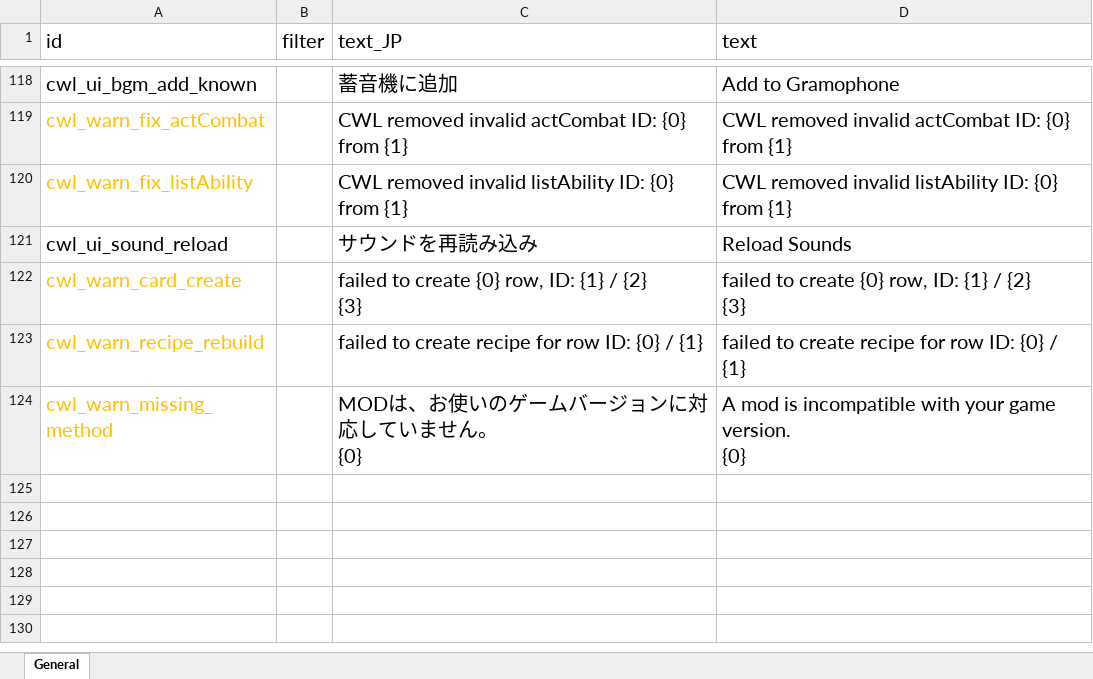
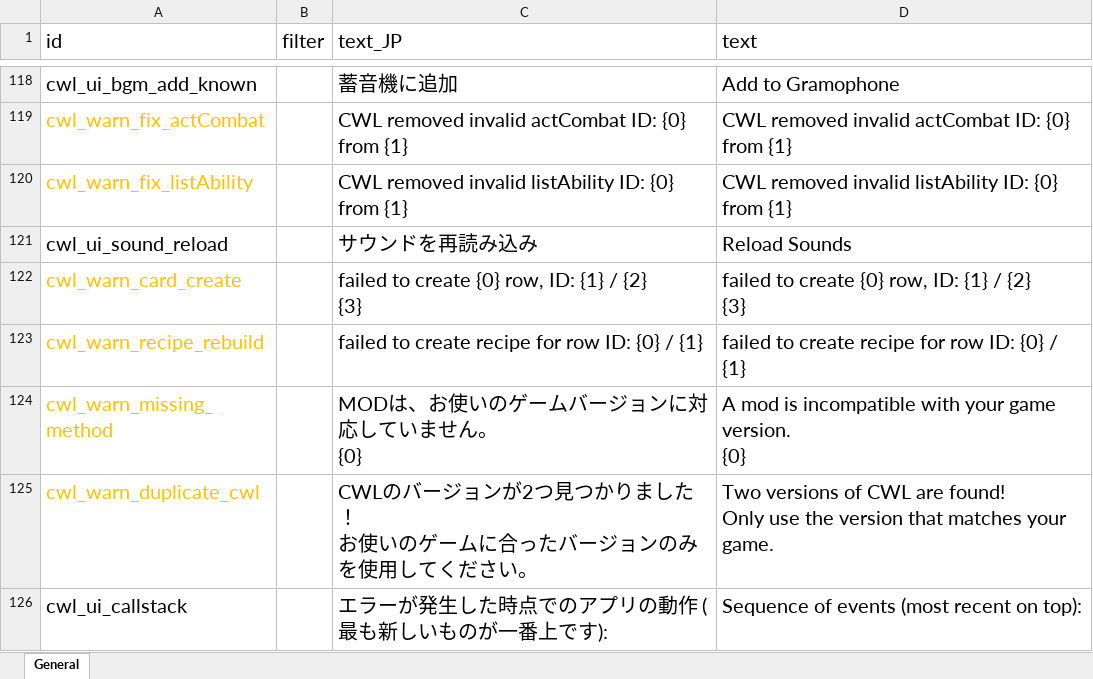
Before and after one commit to gottyduke/Elin.Plugins, an Excel workbook: CustomWhateverLoader/LangMod/EN/cwl_sources.xlsx, sheet General, drawn as a sheet; only a part is shown, gaps mark what is left out; values as stored, in another font and other column widths than the file's, no borders; ↵ is a line break in a cell; the diff names each change by its address in the sheet, - before the commit and + after, or states it on an @@ line.

```diff
--- a/CustomWhateverLoader/LangMod/EN/cwl_sources.xlsx (sheet General)
+++ b/CustomWhateverLoader/LangMod/EN/cwl_sources.xlsx (sheet General)
+row 125: cwl_warn_duplicate_cwl |  | CWLのバージョンが2つ見つかりました！ ↵ お使いのゲームに合ったバージョンのみを使用してください。 | Two versions of CWL are found! ↵ Only use the version that matches your game.
+row 126: cwl_ui_callstack |  | エラーが発生した時点でのアプリの動作 (最も新しいものが一番上です): | Sequence of events (most recent on top):
```
Also changed, not shown: CustomWhateverLoader/LangMod/CN/cwl_sources.xlsx, 10 other files.
